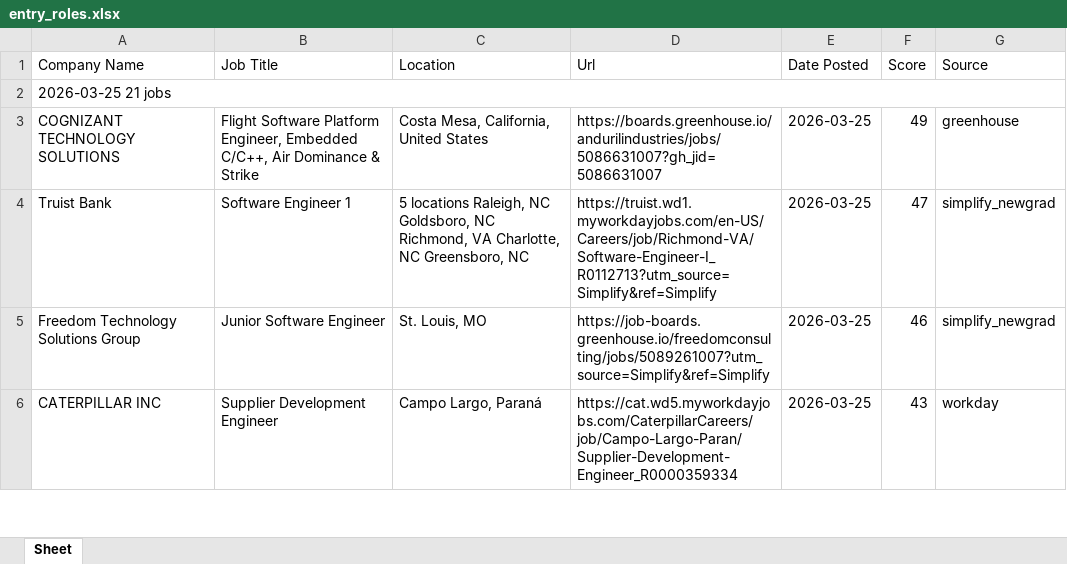
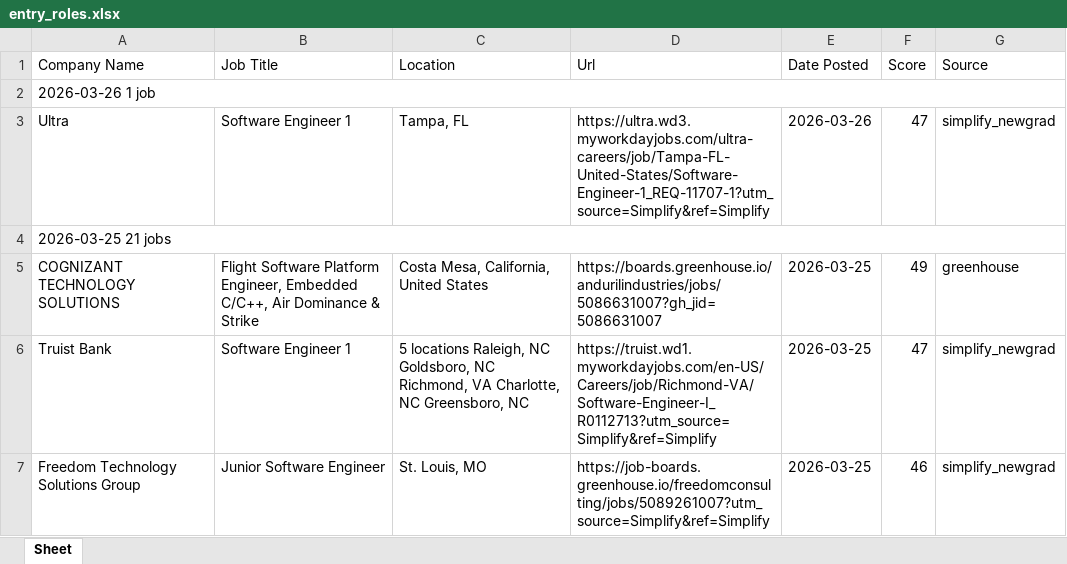
Before and after one commit to egnyani/srx-ent-role-xf, an Excel workbook: output/entry_roles.xlsx, sheet Sheet, drawn as a sheet; only a part is shown; the shorter side is filled out with more unchanged rows; values as stored, in another font and other column widths than the file's, no cell formats; the diff names each change by its address in the sheet, - before the commit and + after, or states it on an @@ line.

```diff
--- a/output/entry_roles.xlsx (sheet Sheet)
+++ b/output/entry_roles.xlsx (sheet Sheet)
+row 2: 2026-03-26 1 job
+row 3: Ultra | Software Engineer 1 | Tampa, FL | https://ultra.wd3.myworkdayjobs.com/ultra-careers/job/Tampa-FL-United-States/Software-Engineer-1_REQ-11707-1?utm_source=Simplify&ref=Simplify | 2026-03-26 | 47 | simplify_newgrad
```
Also changed, not shown: cell formats, 3 other files.
